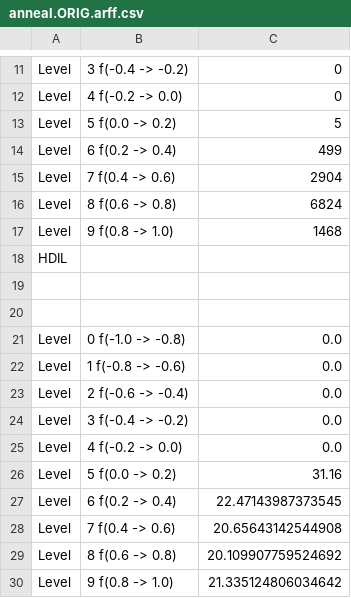
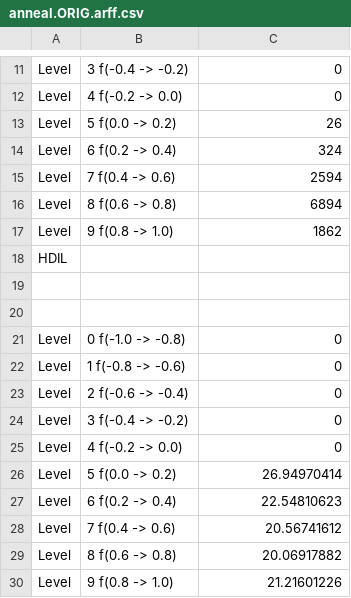
Before and after one commit to WMostert1/cos700researchproject, a CSV file: anneal.ORIG.arff.csv, drawn as a sheet; only a part is shown, gaps mark what is left out; the diff names each change by its address in the sheet, - before the commit and + after, or states it on an @@ line.

```diff
--- a/anneal.ORIG.arff.csv
+++ b/anneal.ORIG.arff.csv
-C13: 5
+C13: 26
-C14: 499
+C14: 324
-C15: 2904
+C15: 2594
-C16: 6824
+C16: 6894
-C17: 1468
+C17: 1862
-C21:C25: 0.0
+C21:C25: 0
-C26: 31.16
+C26: 26.94970414
-C27: 22.47143987373545
+C27: 22.54810623
-C28: 20.65643142544908
+C28: 20.56741612
-C29: 20.109907759524692
+C29: 20.06917882
-C30: 21.335124806034642
+C30: 21.21601226
```
Also changed, not shown: audiology.arff.csv, balance-scale.arff.csv, 9 other files.
